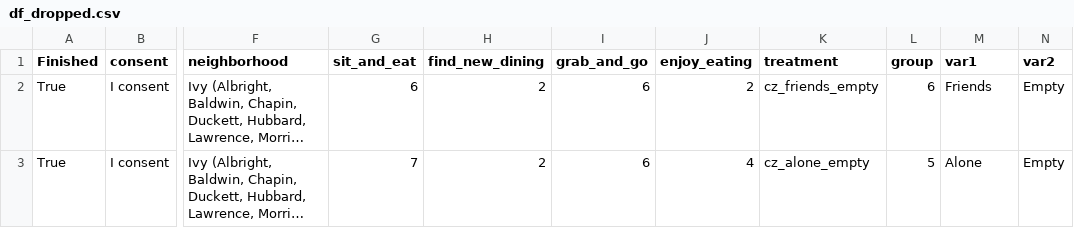
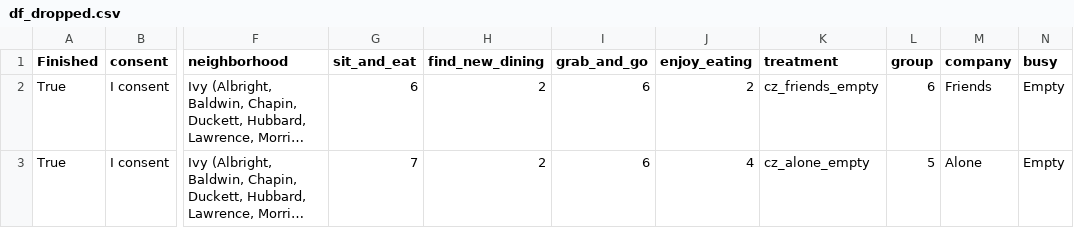
Before and after one commit to ssilovsky/MP2_SDS290, a CSV file: df_dropped.csv, drawn as a sheet; only a part is shown, gaps mark what is left out; long unchanged cells end in …; the diff names each change by its address in the sheet, - before the commit and + after, or states it on an @@ line.

Commit message:
df dropped data

```diff
--- a/df_dropped.csv
+++ b/df_dropped.csv
-M1: var1
+M1: company
-N1: var2
+N1: busy
```
